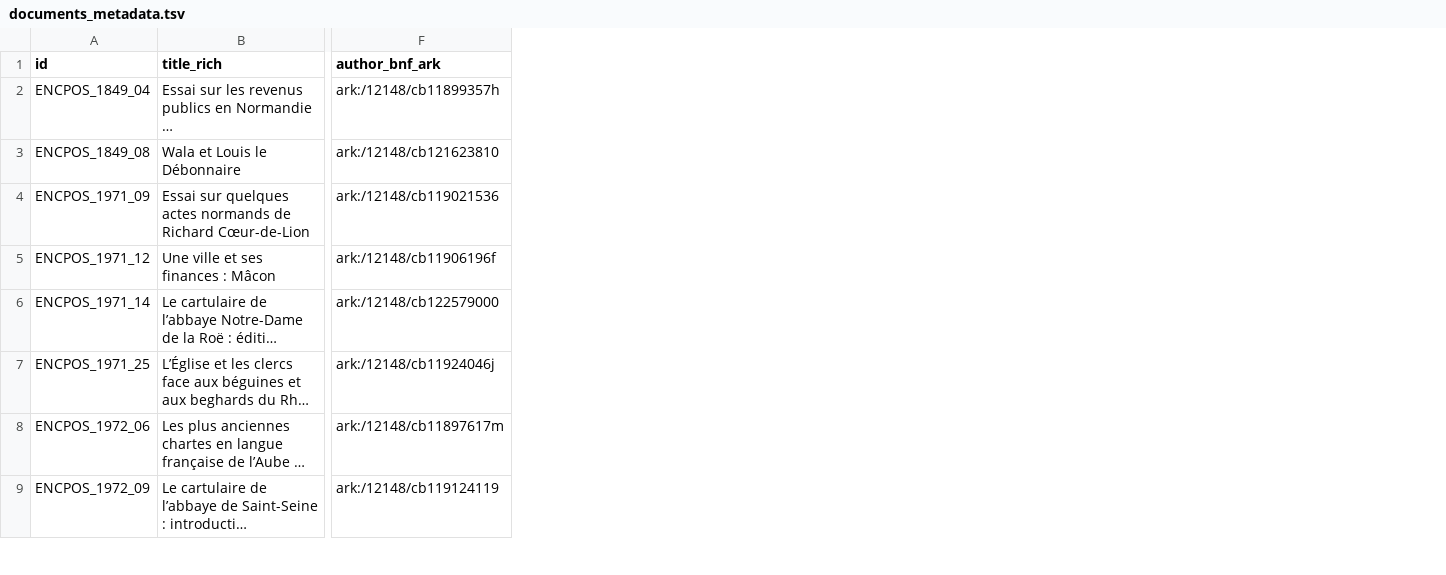
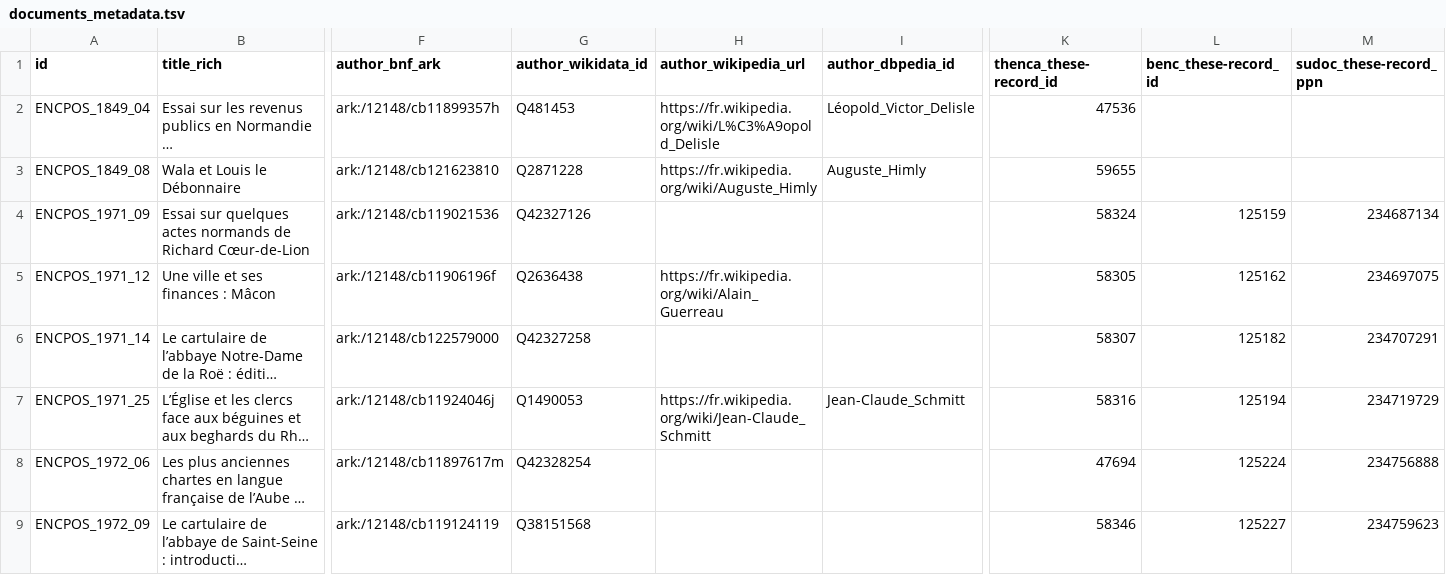
Before and after one commit to chartes/dots_documentation, a TSV file: data_test/periodiques/encpos_by_abstract/metadata/documents_metadata.tsv, drawn as a sheet; only a part is shown, gaps mark what is left out; long unchanged cells end in …; the diff names each change by its address in the sheet, - before the commit and + after, or states it on an @@ line.

Commit message:
update data test

```diff
--- a/data_test/periodiques/encpos_by_abstract/metadata/documents_metadata.tsv
+++ b/data_test/periodiques/encpos_by_abstract/metadata/documents_metadata.tsv
+column G (author_wikidata_id), rows 2-9: Q481453 | Q2871228 | Q42327126 | Q2636438 | Q42327258 | Q1490053 | Q42328254 | Q38151568
+column H (author_wikipedia_url), rows 2-7: https://fr.wikipedia.org/wiki/L%C3%A9opold_Delisle | https://fr.wikipedia.org/wiki/Auguste_Himly |  | https://fr.wikipedia.org/wiki/Alain_Guerreau |  | https://fr.wikipedia.org/wiki/Jean-Claude_Schmitt
+column I (author_dbpedia_id), rows 2-7: Léopold_Victor_Delisle | Auguste_Himly |  |  |  | Jean-Claude_Schmitt
+column K (thenca_these-record_id), rows 2-9: 47536 | 59655 | 58324 | 58305 | 58307 | 58316 | 47694 | 58346
+column L (benc_these-record_id), rows 4-9: 125159 | 125162 | 125182 | 125194 | 125224 | 125227
+column M (sudoc_these-record_ppn), rows 4-9: 234687134 | 234697075 | 234707291 | 234719729 | 234756888 | 234759623
```
Also changed, not shown: data_test/periodiques/encpos_by_abstract/metadata/default_collections_titles.tsv, data_test/periodiques/encpos_by_volume/metadata/default_resources_titles.tsv, 8 other files.
